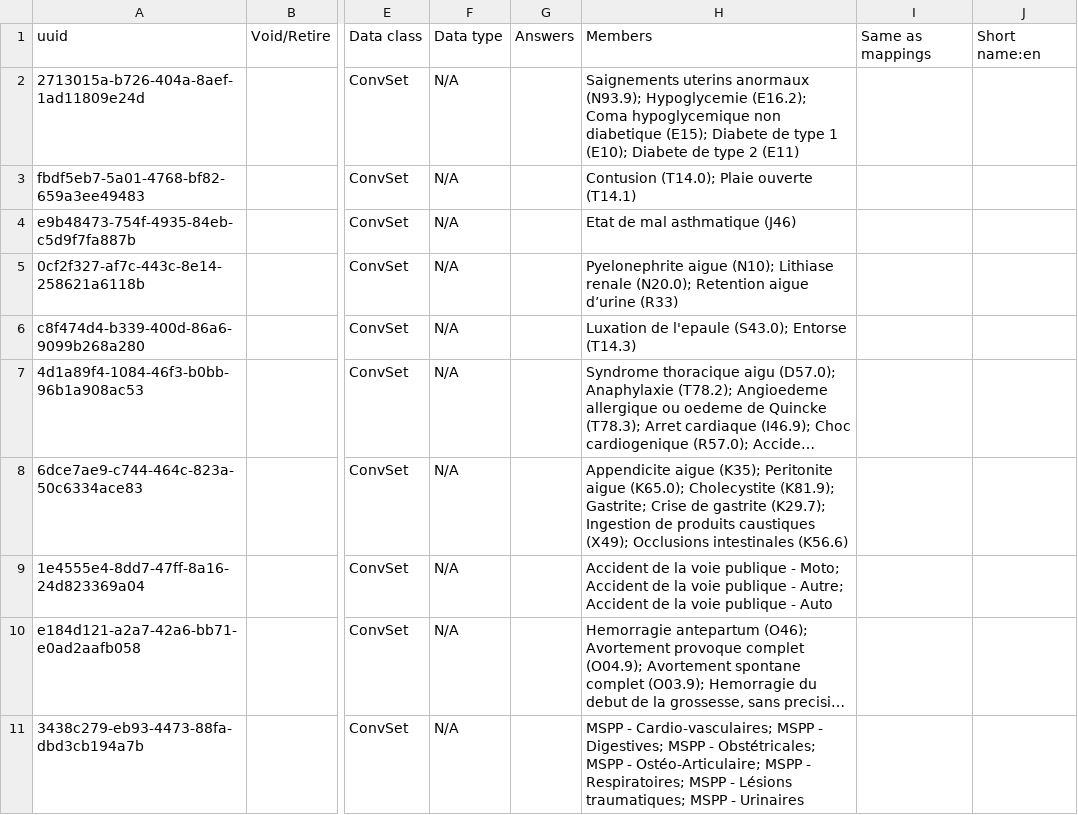
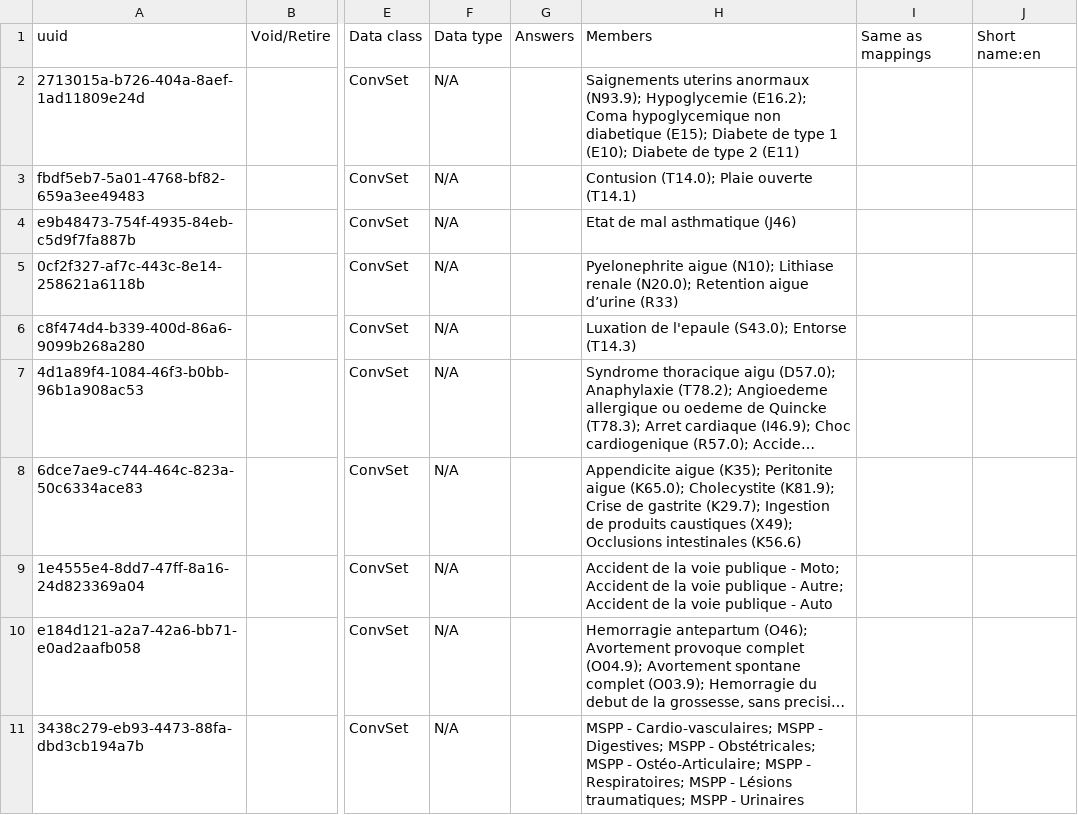
Before and after one commit to mekomsolutions/openmrs-config-haiti, a CSV file: configuration/concepts/emergencyReportConcepts.csv, drawn as a sheet; only a part is shown, gaps mark what is left out; long unchanged cells end in …; the diff names each change by its address in the sheet, - before the commit and + after, or states it on an @@ line.

Commit message:
C2C-276: Removed 'Gastritis (K29.7)' in favour of 'Gastritis crisis (K29.7)'
Ticket: https://mekomsolutions.atlassian.net/browse/C2C-276

```diff
--- a/configuration/concepts/emergencyReportConcepts.csv
+++ b/configuration/concepts/emergencyReportConcepts.csv
-H8: …Cholecystite (K81.9); Gastrite; Crise de…
+H8: …Cholecystite (K81.9); Crise de…
```
